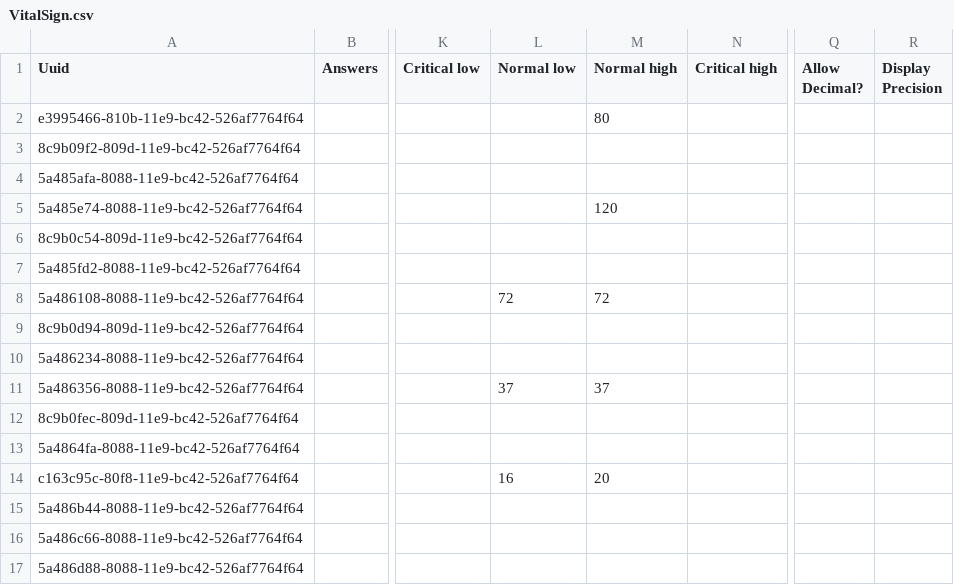
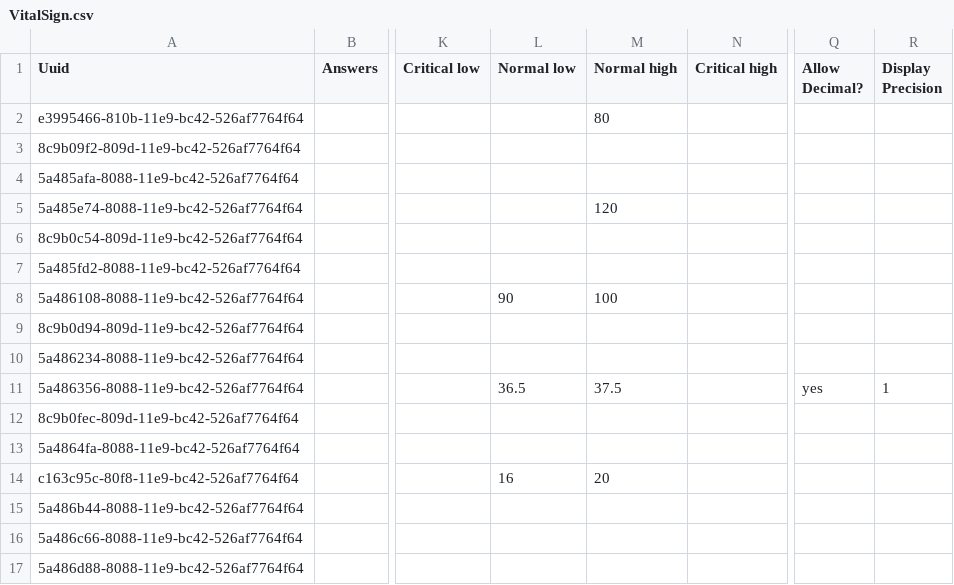
Before and after one commit to esaude/sesp-bahmni-metadata, a CSV file: configuration/concepts/VitalSign.csv, drawn as a sheet; only a part is shown, gaps mark what is left out; the diff names each change by its address in the sheet, - before the commit and + after, or states it on an @@ line.

Commit message:
Amos | MPOC 350 Update Reference values

```diff
--- a/configuration/concepts/VitalSign.csv
+++ b/configuration/concepts/VitalSign.csv
-L8 (Normal low): 72
+L8 (Normal low): 90
-M8 (Normal high): 72
+M8 (Normal high): 100
-L11 (Normal low): 37
+L11 (Normal low): 36.5
-M11 (Normal high): 37
+M11 (Normal high): 37.5
-Q11 (Allow Decimal?): (empty)
+Q11 (Allow Decimal?): yes
-R11 (Display Precision): (empty)
+R11 (Display Precision): 1
```
